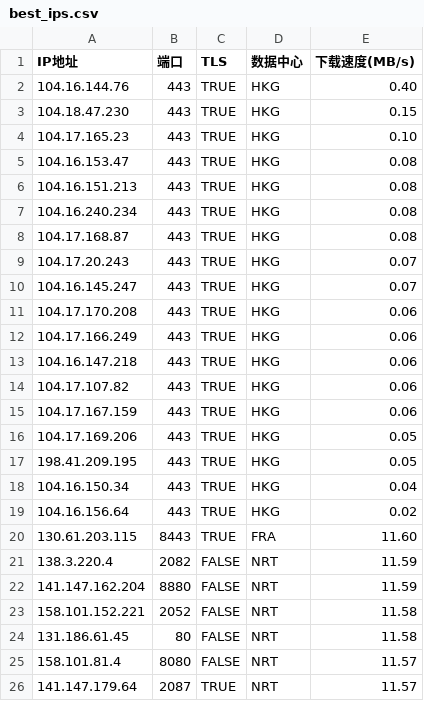
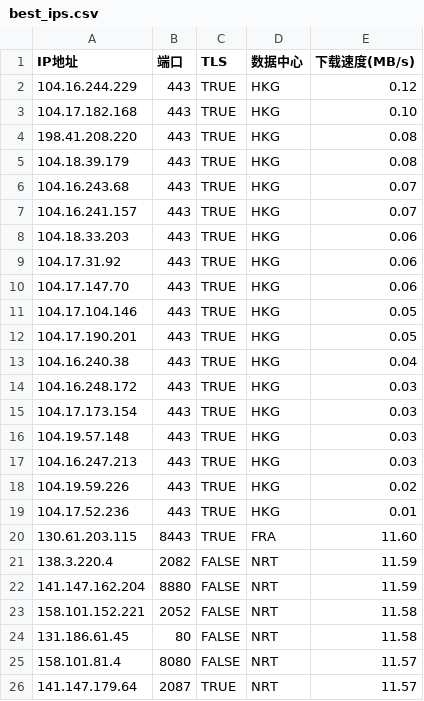
Before and after one commit to MarshallEriksen-Neura/WorkerVless2sub, a CSV file: best_ips.csv, drawn as a sheet; only a part is shown.

Commit message:
Update best_ips.csv via local CFST (2026-07-20)

```diff
--- a/best_ips.csv
+++ b/best_ips.csv
@@ -1,20 +1,20 @@
 IP地址,端口,TLS,数据中心,下载速度(MB/s)
-104.16.144.76,443,TRUE,HKG,0.40
-104.18.47.230,443,TRUE,HKG,0.15
-104.17.165.23,443,TRUE,HKG,0.10
-104.16.153.47,443,TRUE,HKG,0.08
-104.16.151.213,443,TRUE,HKG,0.08
-104.16.240.234,443,TRUE,HKG,0.08
-104.17.168.87,443,TRUE,HKG,0.08
-104.17.20.243,443,TRUE,HKG,0.07
-104.16.145.247,443,TRUE,HKG,0.07
-104.17.170.208,443,TRUE,HKG,0.06
-104.17.166.249,443,TRUE,HKG,0.06
-104.16.147.218,443,TRUE,HKG,0.06
-104.17.107.82,443,TRUE,HKG,0.06
-104.17.167.159,443,TRUE,HKG,0.06
-104.17.169.206,443,TRUE,HKG,0.05
-198.41.209.195,443,TRUE,HKG,0.05
-104.16.150.34,443,TRUE,HKG,0.04
-104.16.156.64,443,TRUE,HKG,0.02
+104.16.244.229,443,TRUE,HKG,0.12
+104.17.182.168,443,TRUE,HKG,0.10
+198.41.208.220,443,TRUE,HKG,0.08
+104.18.39.179,443,TRUE,HKG,0.08
+104.16.243.68,443,TRUE,HKG,0.07
+104.16.241.157,443,TRUE,HKG,0.07
+104.18.33.203,443,TRUE,HKG,0.06
+104.17.31.92,443,TRUE,HKG,0.06
+104.17.147.70,443,TRUE,HKG,0.06
+104.17.104.146,443,TRUE,HKG,0.05
+104.17.190.201,443,TRUE,HKG,0.05
+104.16.240.38,443,TRUE,HKG,0.04
+104.16.248.172,443,TRUE,HKG,0.03
+104.17.173.154,443,TRUE,HKG,0.03
+104.19.57.148,443,TRUE,HKG,0.03
+104.16.247.213,443,TRUE,HKG,0.03
+104.19.59.226,443,TRUE,HKG,0.02
+104.17.52.236,443,TRUE,HKG,0.01
 130.61.203.115,8443,TRUE,FRA,11.60
```
